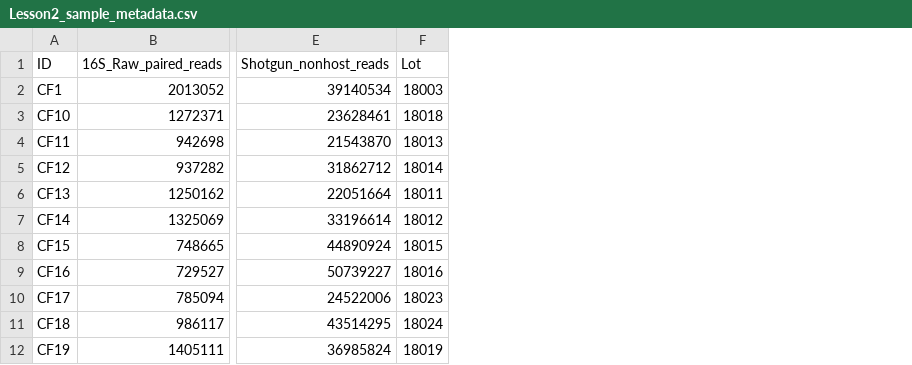
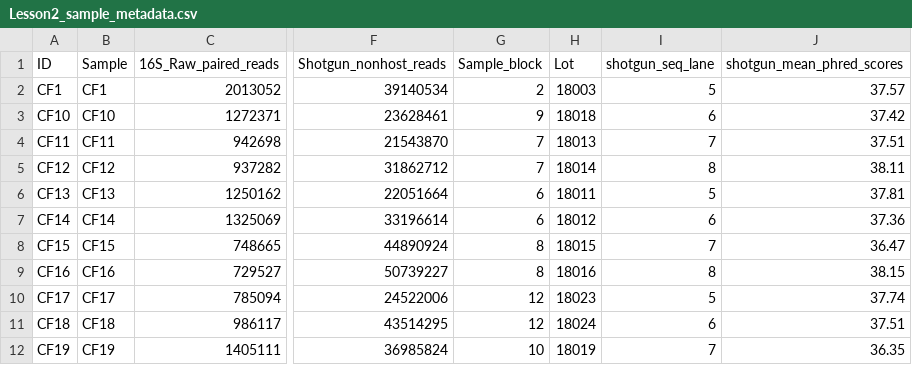
Before and after one commit to EnriqueDoster/MEG_intro_stats_course, a CSV file: data/Lesson2_sample_metadata.csv, drawn as a sheet; only a part is shown, gaps mark what is left out; the diff names each change by its address in the sheet, - before the commit and + after, or states it on an @@ line.

Commit message:
Add files via upload

```diff
--- a/data/Lesson2_sample_metadata.csv
+++ b/data/Lesson2_sample_metadata.csv
+column B (Sample), rows 2-12: CF1 | CF10 | CF11 | CF12 | CF13 | CF14 | CF15 | CF16 | CF17 | CF18 | CF19
+column G (Sample_block), rows 2-12: 2 | 9 | 7 | 7 | 6 | 6 | 8 | 8 | 12 | 12 | 10
+column I (shotgun_seq_lane), rows 2-12: 5 | 6 | 7 | 8 | 5 | 6 | 7 | 8 | 5 | 6 | 7
+column J (shotgun_mean_phred_scores), rows 2-12: 37.57 | 37.42 | 37.51 | 38.11 | 37.81 | 37.36 | 36.47 | 38.15 | 37.74 | 37.51 | 36.35
```
